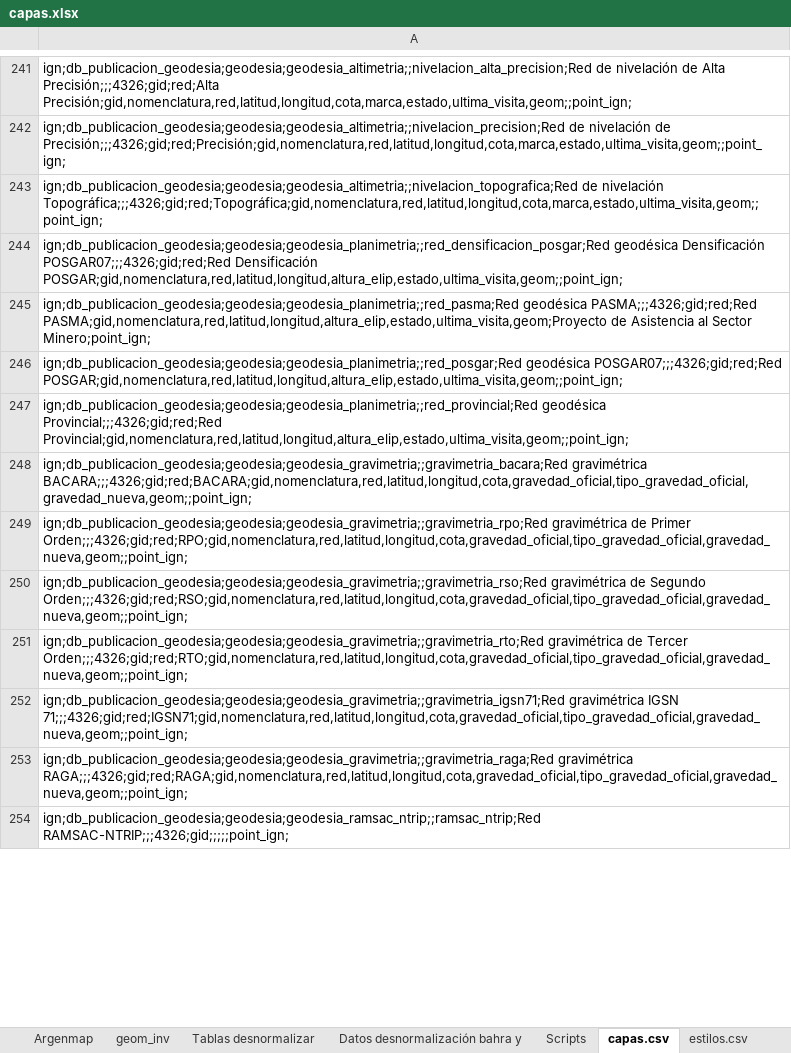
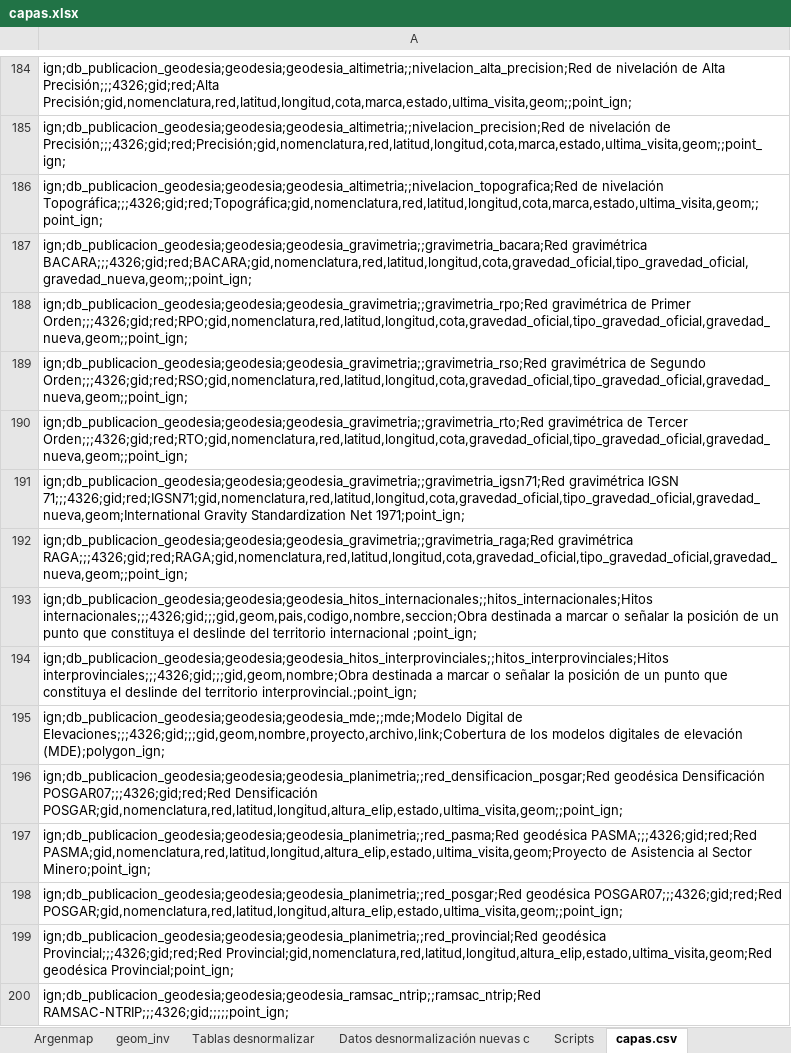
Before and after one commit to Unidad-de-Desarrollo-DGSG-IGN/revisor-excel-capas, an Excel workbook: capas.xlsx, sheet capas.csv, drawn as a sheet; only a part is shown, gaps mark what is left out; values as stored, in another font and other column widths than the file's, no borders; charts and pictures not drawn; removed rows and columns are numbered as before the commit, all else as after; the diff covers the shown part only; the diff names each change by its address in the sheet, - before the commit and + after, or states it on an @@ line.

```diff
--- a/capas.xlsx (sheet capas.csv)
+++ b/capas.xlsx (sheet capas.csv)
-sheet tab: Datos desnormalización bahra y
+sheet tab: Datos desnormalización nuevas c
-row 247: ign;db_publicacion_geodesia;geodesia;geodesia_planimetria;;red_provincial;Red geodésica Provincial;;;4326;gid;red;Red Provincial;gid,nomenclatura,red,latitud,longitud,altura_elip,estado,ultima_visita,geom;;point_ign;
-A191: …gravimétrica IGSN 71;;;4326;gid;red;IGSN71;gid,nomenclatura,red,latitud,longitud,cota,gravedad_oficial,tipo_gravedad_oficial,gravedad_nueva,geom;;point_ign;
+A191: …gravimétrica IGSN 71;;;4326;gid;red;IGSN71;gid,nomenclatura,red,latitud,longitud,cota,gravedad_oficial,tipo_gravedad_oficial,gravedad_nueva,geom;International Gravity Standardization Net 1971;point_ign;
+row 193: ign;db_publicacion_geodesia;geodesia;geodesia_hitos_internacionales;;hitos_internacionales;Hitos internacionales;;;4326;gid;;;gid,geom,pais,codigo,nombre,seccion;Obra destinada a marcar o señalar la posición de un punto que constituya el deslinde del territorio internacional ;point_ign;
+row 194: ign;db_publicacion_geodesia;geodesia;geodesia_hitos_interprovinciales;;hitos_interprovinciales;Hitos interprovinciales;;;4326;gid;;;gid,geom,nombre;Obra destinada a marcar o señalar la posición de un punto que constituya el deslinde del territorio interprovincial.;point_ign;
+row 195: ign;db_publicacion_geodesia;geodesia;geodesia_mde;;mde;Modelo Digital de Elevaciones;;;4326;gid;;;gid,geom,nombre,proyecto,archivo,link;Cobertura de los modelos digitales de elevación (MDE);polygon_ign;
-row 244: ign;db_publicacion_geodesia;geodesia;geo…
+row 196: ign;db_publicacion_geodesia;geodesia;geo…
-row 245: ign;db_publicacion_geodesia;geodesia;geo…
+row 197: ign;db_publicacion_geodesia;geodesia;geo…
-row 246: ign;db_publicacion_geodesia;geodesia;geo…
+row 198: ign;db_publicacion_geodesia;geodesia;geo…
+row 199: ign;db_publicacion_geodesia;geodesia;geodesia_planimetria;;red_provincial;Red geodésica Provincial;;;4326;gid;red;Red Provincial;gid,nomenclatura,red,latitud,longitud,altura_elip,estado,ultima_visita,geom;Red geodésica Provincial;point_ign;
```
Also changed, not shown: other rows of this sheet, sheet Capas, sheet estilos.csv, sheet estilos_capas.csv, sheet Tablas desnormalizar, sheet Argenmap, sheet Grupos de capas, 2 more sheets, other sheet tabs, formulas that keep their value, hidden cells, charts or pictures, 1 other file.
